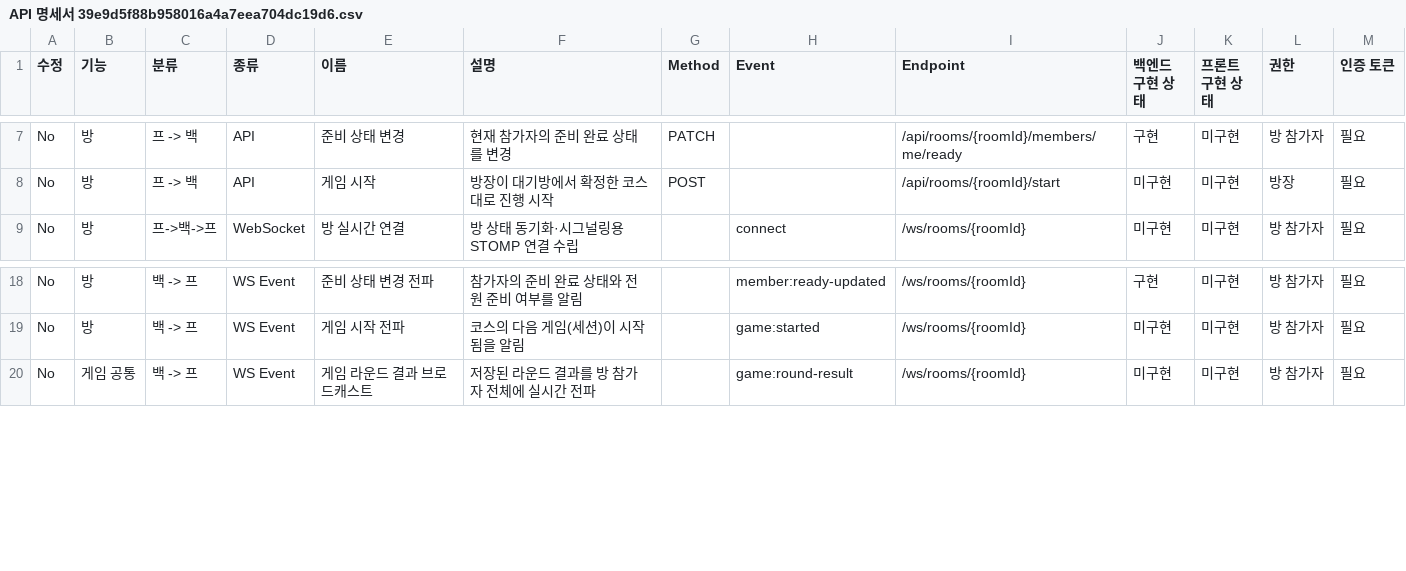
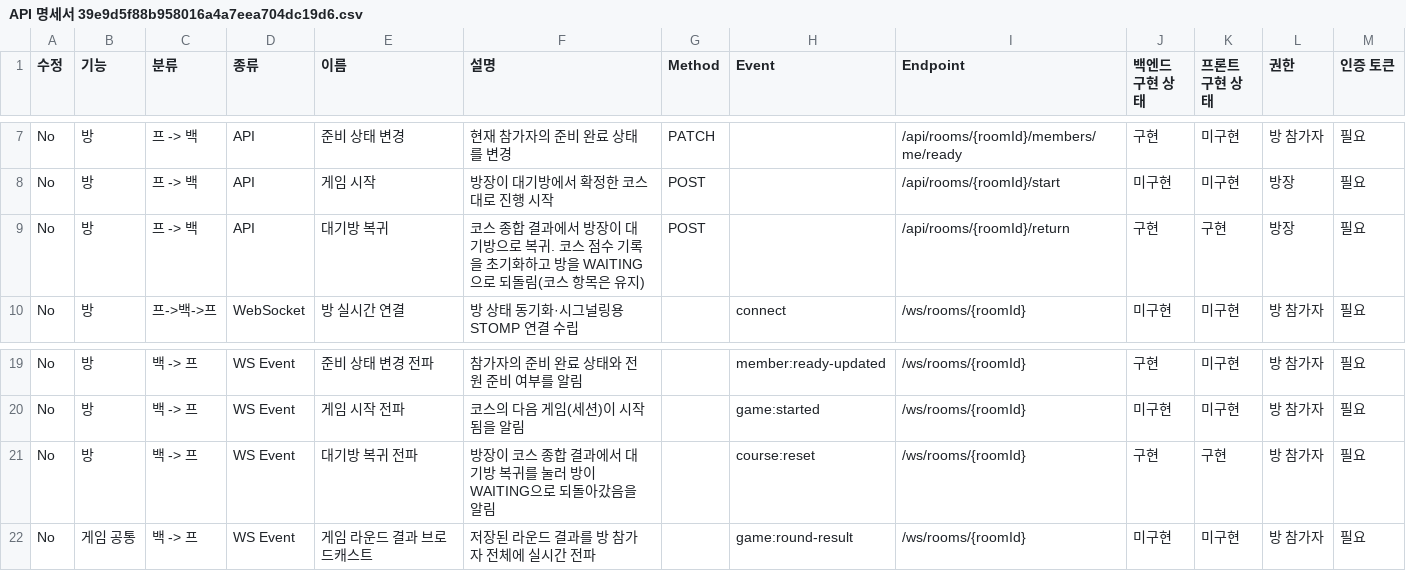
Before and after one commit to yonheeee/Cam-ON, a CSV file: docs/API 명세서 39e9d5f88b958016a4a7eea704dc19d6.csv, drawn as a sheet; only a part is shown, gaps mark what is left out; the diff names each change by its address in the sheet, - before the commit and + after, or states it on an @@ line.

Commit message:
[Feat] 코스 종합 결과에서 대기방으로 돌아가기
방장이 종합 결과 화면에서 방으로 돌아가면(POST /api/rooms/{roomId}/return)
코스 점수 기록을 초기화하고 방을 WAITING으로 되돌려 같은 방에서 코스를
다시 시작할 수 있게 한다. course:reset을 받은 클라이언트는 결과 화면을
접고 대기방으로 전환한다.

- CourseRunner.returnToLobby: 방장 검증 + FINISHED 검증 → 점수 삭제 →
  전원 ready 해제 후 방장만 복원 → WAITING 전환 → course:reset 발행
- GameResultRepository.clearCourseResults: course:totals + session:{seq}:*
  전체 삭제 (HINCRBY 누적이라 지우지 않으면 재시작 시 이전 점수가 얹힘)
- CourseResultScreen: 방장에게만 "방으로 돌아가기" 버튼, 비방장은 대기 안내

```diff
--- a/docs/API 명세서 39e9d5f88b958016a4a7eea704dc19d6.csv
+++ b/docs/API 명세서 39e9d5f88b958016a4a7eea704dc19d6.csv
+row 9: No | 방 | 프 -> 백 | API | 대기방 복귀 | 코스 종합 결과에서 방장이 대기방으로 복귀. 코스 점수 기록을 초기화하고 방을 WAITING으로 되돌림(코스 항목은 유지) | POST |  | /api/rooms/{roomId}/return | 구현 | 구현 | 방장 | 필요
+row 21: No | 방 | 백 -> 프 | WS Event | 대기방 복귀 전파 | 방장이 코스 종합 결과에서 대기방 복귀를 눌러 방이 WAITING으로 되돌아갔음을 알림 |  | course:reset | /ws/rooms/{roomId} | 구현 | 구현 | 방 참가자 | 필요
```
Also changed, not shown: docs/API 명세서 39e9d5f88b958016a4a7eea704dc19d6_all.csv, 15 other files.
